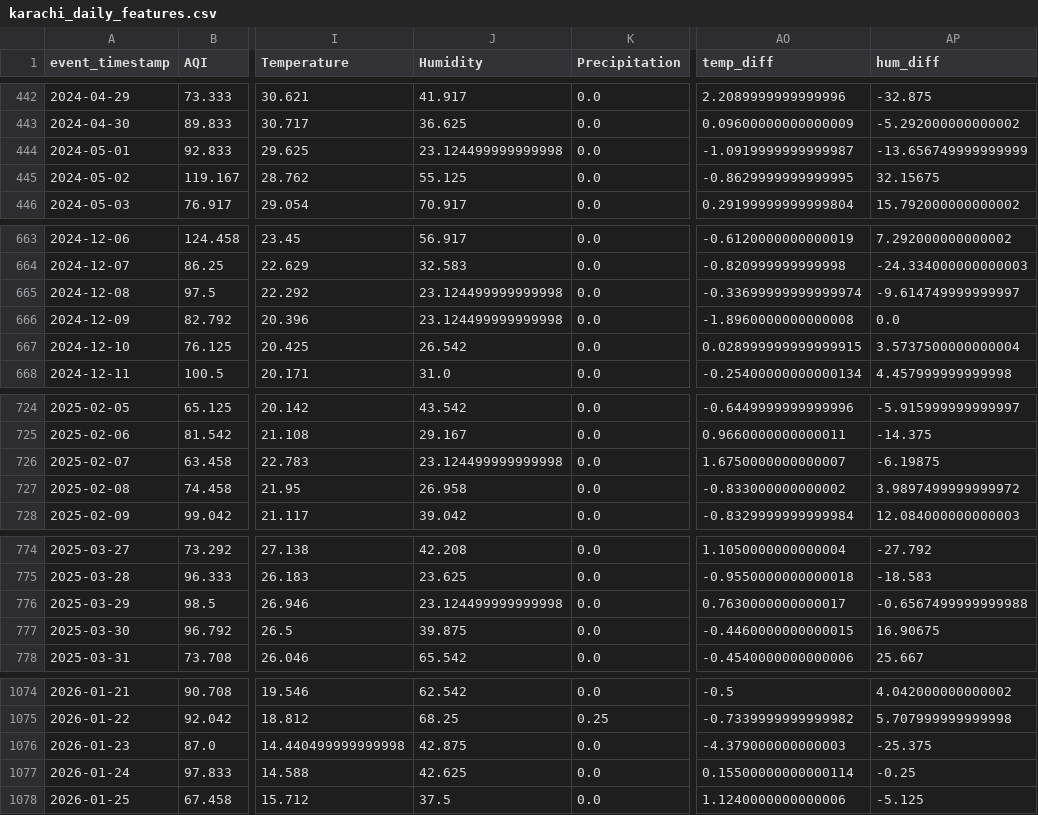
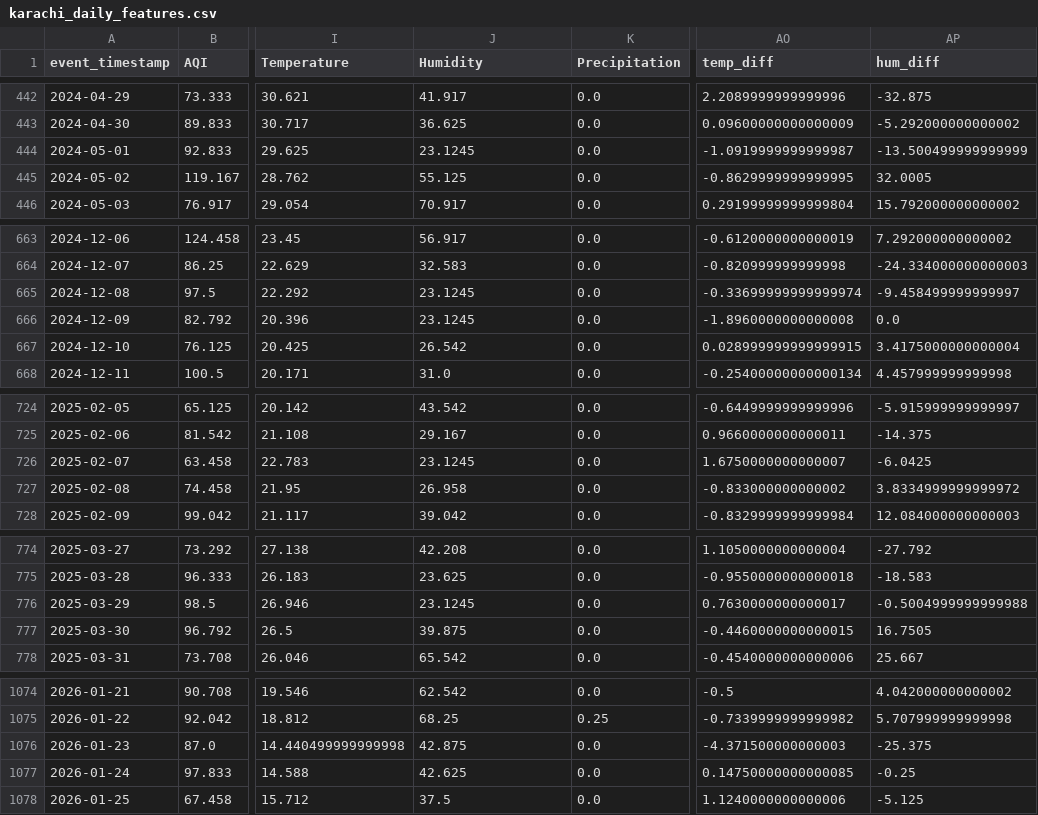
Before and after one commit to MuhammadHassanSiddiqui123/aqi-predictor, a CSV file: data/feature_store/karachi_daily_features.csv, drawn as a sheet; only a part is shown, gaps mark what is left out; the diff names each change by its address in the sheet, - before the commit and + after, or states it on an @@ line.

```diff
--- a/data/feature_store/karachi_daily_features.csv
+++ b/data/feature_store/karachi_daily_features.csv
-J444 (Humidity): 23.124499999999998
+J444 (Humidity): 23.1245
-AP444 (hum_diff): -13.656749999999999
+AP444 (hum_diff): -13.500499999999999
-AP445 (hum_diff): 32.15675
+AP445 (hum_diff): 32.0005
-J665:J666 (Humidity): 23.124499999999998
+J665:J666 (Humidity): 23.1245
-AP665 (hum_diff): -9.614749999999997
+AP665 (hum_diff): -9.458499999999997
-AP667 (hum_diff): 3.5737500000000004
+AP667 (hum_diff): 3.4175000000000004
-J726 (Humidity): 23.124499999999998
+J726 (Humidity): 23.1245
-AP726 (hum_diff): -6.19875
+AP726 (hum_diff): -6.0425
-AP727 (hum_diff): 3.9897499999999972
+AP727 (hum_diff): 3.8334999999999972
-J776 (Humidity): 23.124499999999998
+J776 (Humidity): 23.1245
-AP776 (hum_diff): -0.6567499999999988
+AP776 (hum_diff): -0.5004999999999988
-AP777 (hum_diff): 16.90675
+AP777 (hum_diff): 16.7505
-AO1076 (temp_diff): -4.379000000000003
+AO1076 (temp_diff): -4.371500000000003
-AO1077 (temp_diff): 0.15500000000000114
+AO1077 (temp_diff): 0.14750000000000085
```
